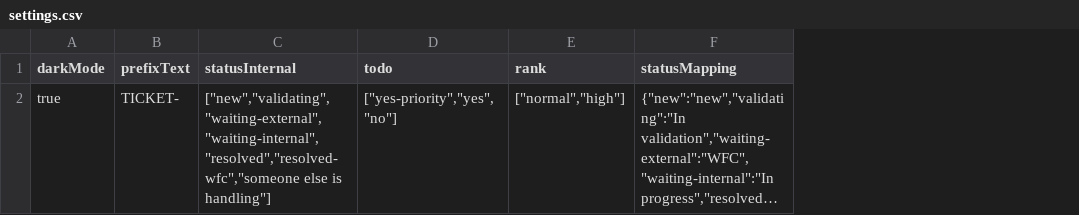
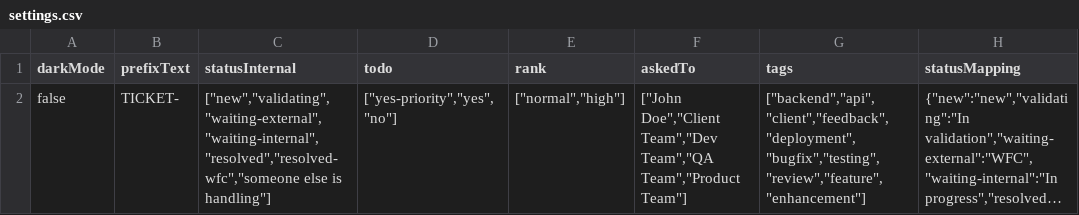
Before and after one commit to SumitBachhav/tickets, a CSV file: src/data/settings.csv, drawn as a sheet; long unchanged cells end in …; the diff names each change by its address in the sheet, - before the commit and + after, or states it on an @@ line.

```diff
--- a/src/data/settings.csv
+++ b/src/data/settings.csv
+column F (askedTo), row 2: ["John Doe","Client Team","Dev Team","QA Team","Product Team"]
+column G (tags), row 2: ["backend","api","client","feedback","deployment","bugfix","testing","review","feature","enhancement"]
-A2 (darkMode): true
+A2 (darkMode): false
```
Also changed, not shown: 13 other files.
